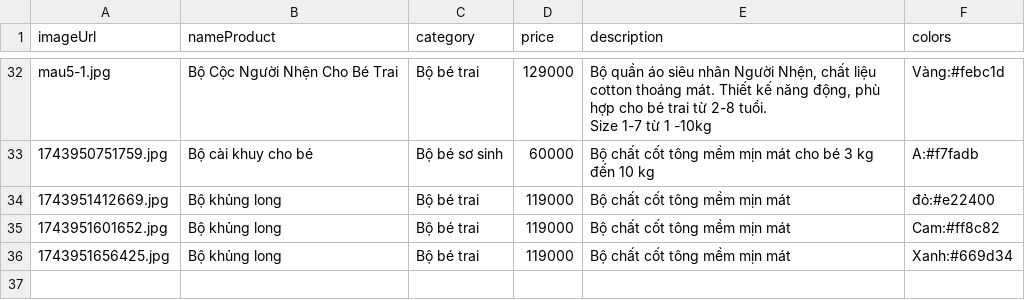
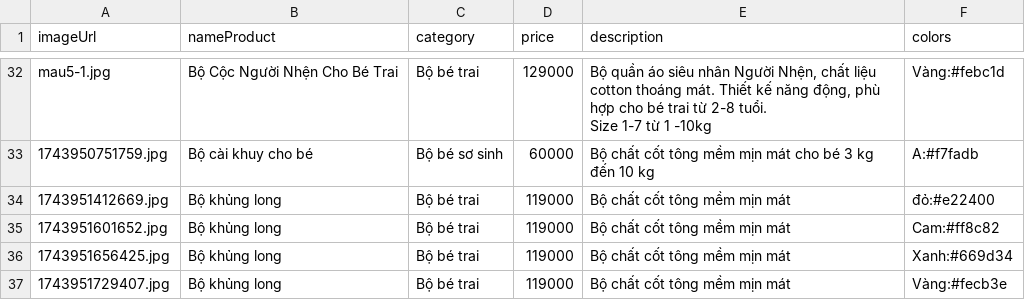
Before and after one commit to phuoctt03/KidFashion, a CSV file: products.csv, drawn as a sheet; only a part is shown, gaps mark what is left out.

Commit message:
Cập nhật danh sách sản phẩm

```diff
--- a/products.csv
+++ b/products.csv
@@ -38 +38,2 @@ Size 1-7 từ 1 -10kg","Vàng:#febc1d"
 "1743951656425.jpg","Bộ khủng long","Bộ bé trai","119000","Bộ chất cốt tông mềm mịn mát ","Xanh:#669d34"
+"1743951729407.jpg","Bộ khủng long","Bộ bé trai","119000","Bộ chất cốt tông mềm mịn mát ","Vàng:#fecb3e"
```
